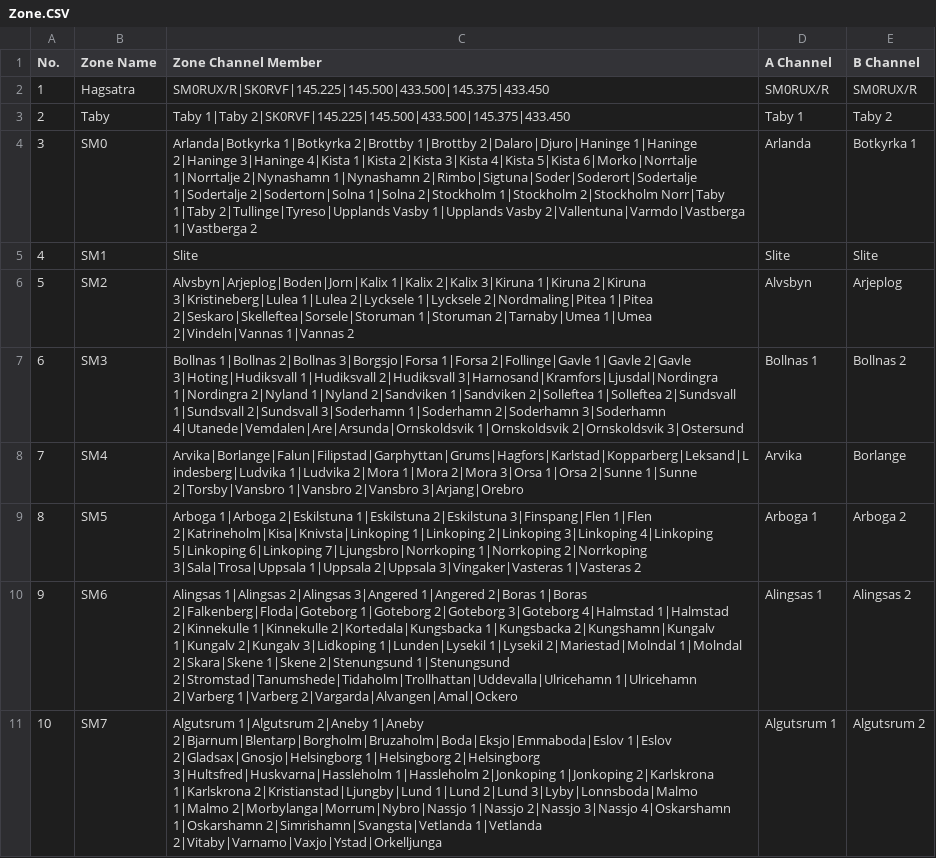
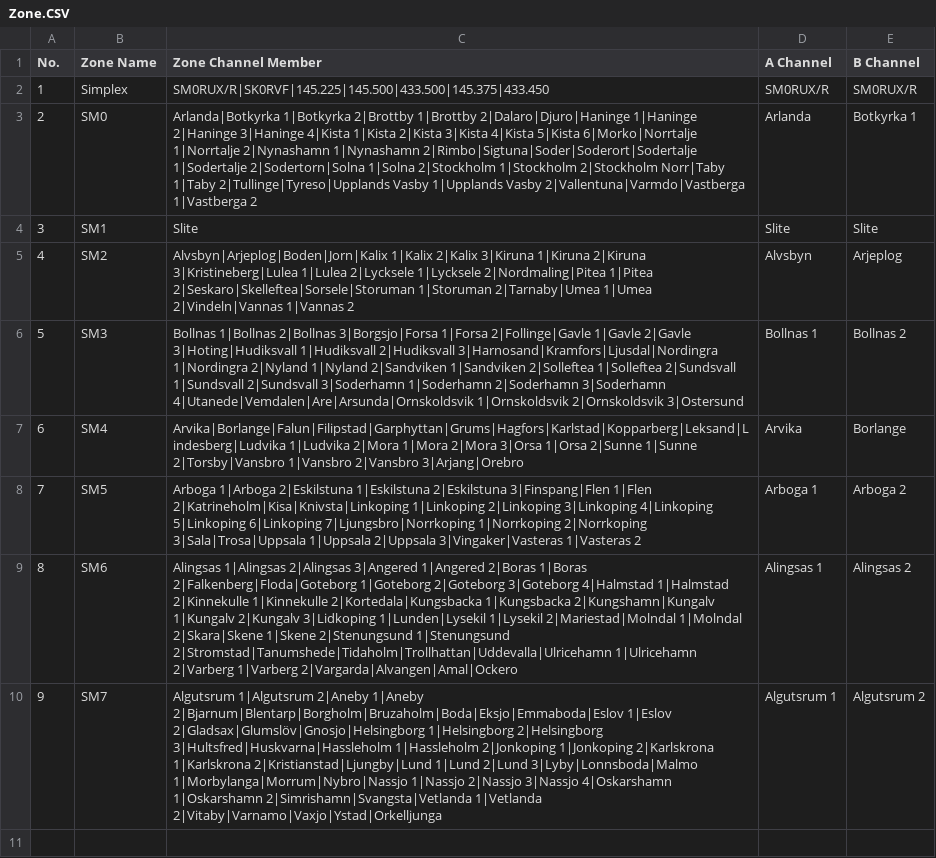
Before and after one commit to sm0rux/at-d878uv, a CSV file: Zone.CSV, drawn as a sheet; removed rows and columns are numbered as before the commit, all else as after; the diff names each change by its address in the sheet, - before the commit and + after, or states it on an @@ line.

Commit message:
See ChangeLog 2019-07-31
2019-07-30:
- Deleted Malmo 2 in Channels.CSV
- Added Gladsax in Channels.CSV
- Updated roaming channels and roaming zones
- Added TG99
- Renamed zone Hagsatra to Simplex
- Deleted zone Taby

```diff
--- a/Zone.CSV
+++ b/Zone.CSV
-B2 (Zone Name): Hagsatra
+B2 (Zone Name): Simplex
-row 3: 2 | Taby | Taby 1|Taby 2|SK0RVF|145.225|145.500|433.500|145.375|433.450 | Taby 1 | Taby 2
@@ column A (No.) renumbered from row 3 down @@
-C10 (Zone Channel Member): …2|Bjarnum|Blentarp|Borgholm|Bruzaholm|Boda|Eksjo|Emmaboda|Eslov 1|Eslov 2|Gladsax|Gnosjo|Helsingborg 1|Helsingborg 2|Helsingborg 3|Hultsfred|Huskvarna|Hassleholm 1|Hassleholm 2|Jonkoping 1|Jonkoping 2|Karlskrona 1|Karlskrona 2|Kristianstad|Ljungby|Lund 1|Lund 2|Lund 3|Lyby|Lonnsboda|Malmo 1|Malmo 2|Morbylanga|Morrum|Nybro|Nassjo 1|Nassjo 2|Nassjo…
+C10 (Zone Channel Member): …2|Bjarnum|Blentarp|Borgholm|Bruzaholm|Boda|Eksjo|Emmaboda|Eslov 1|Eslov 2|Gladsax|Glumslöv|Gnosjo|Helsingborg 1|Helsingborg 2|Helsingborg 3|Hultsfred|Huskvarna|Hassleholm 1|Hassleholm 2|Jonkoping 1|Jonkoping 2|Karlskrona 1|Karlskrona 2|Kristianstad|Ljungby|Lund 1|Lund 2|Lund 3|Lyby|Lonnsboda|Malmo 1|Morbylanga|Morrum|Nybro|Nassjo 1|Nassjo 2|Nassjo…
```
Also changed, not shown: Channel.CSV, ReceiveGroupCallList.CSV, 5 other files.
